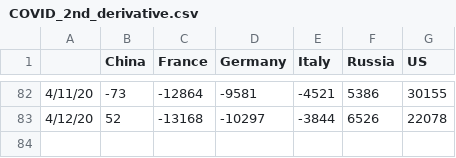
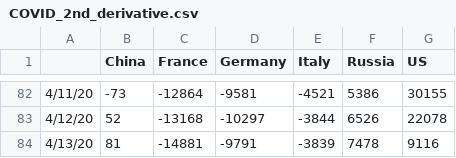
Before and after one commit to artemvoyt/covid, a CSV file: COVID_2nd_derivative.csv, drawn as a sheet; only a part is shown, gaps mark what is left out.

```diff
--- a/COVID_2nd_derivative.csv
+++ b/COVID_2nd_derivative.csv
@@ -83 +83,2 @@
 4/12/20,52,-13168,-10297,-3844,6526,22078
+4/13/20,81,-14881,-9791,-3839,7478,9116
```
Also changed, not shown: COVID_3days_2nd_derivative.csv, 5 other files.
